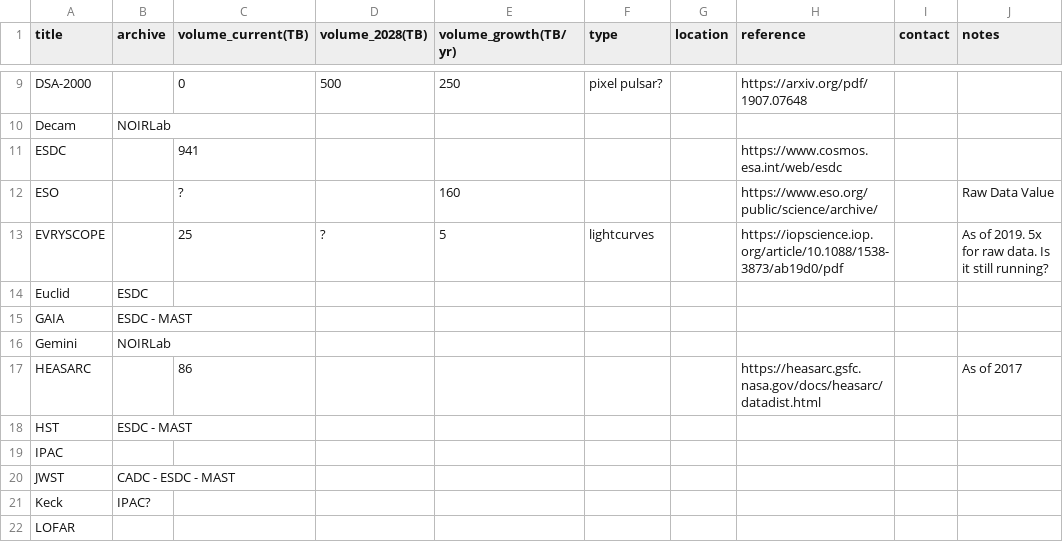
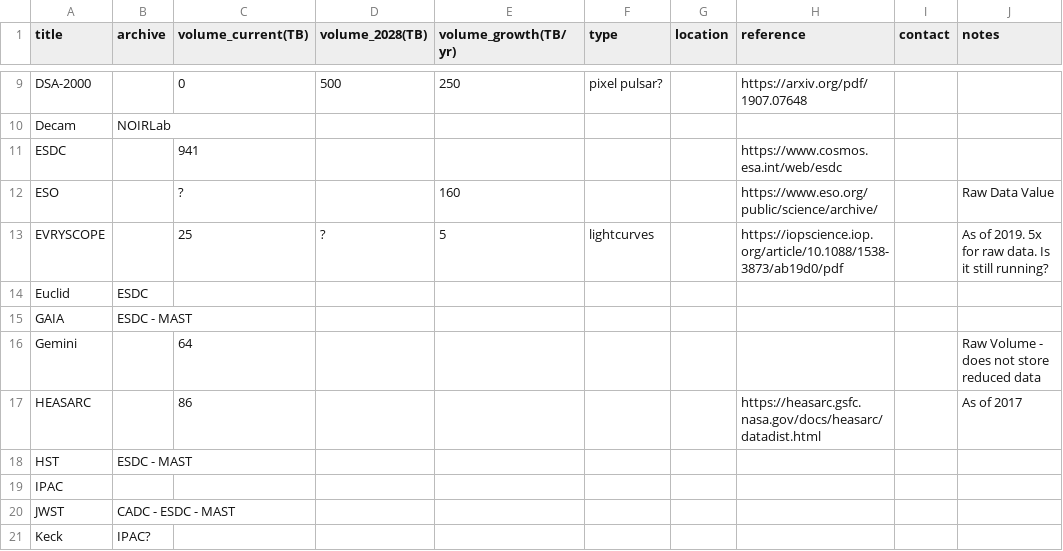
Before and after one commit to destrys/astro-data-volumes, a CSV file: volumes.csv, drawn as a sheet; only a part is shown, gaps mark what is left out; the shorter side is filled out with more unchanged rows.

Commit message:
Gemini raw value

```diff
--- a/volumes.csv
+++ b/volumes.csv
@@ -15,3 +15,3 @@ Euclid,ESDC,,,,,,,,
 GAIA,ESDC - MAST,,,,,,,,
-Gemini,NOIRLab,,,,,,,,
+Gemini,,64,,,,,,,Raw Volume - does not store reduced data
 HEASARC,,86,,,,,https://heasarc.gsfc.nasa.gov/docs/heasarc/datadist.html,,As of 2017
```
